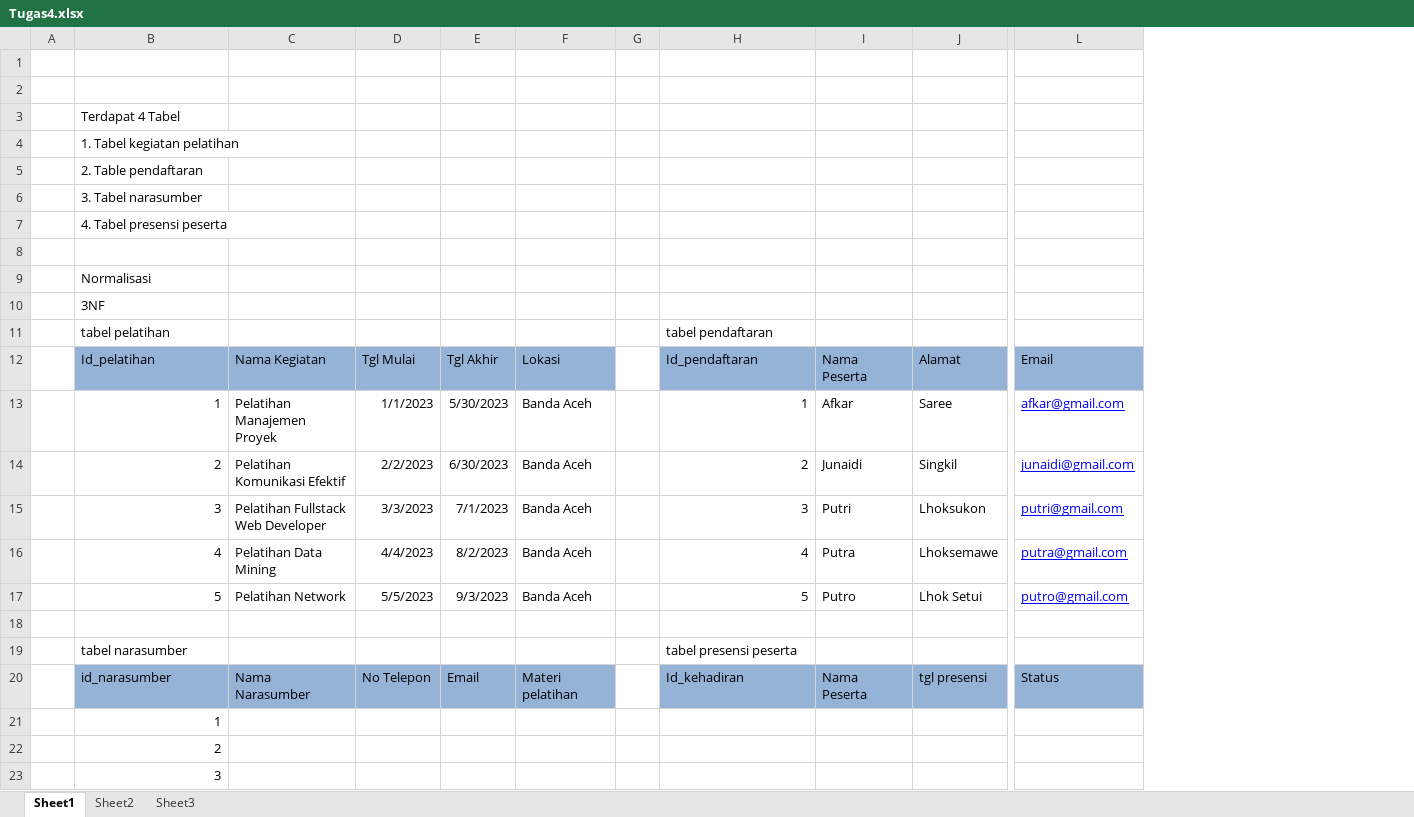
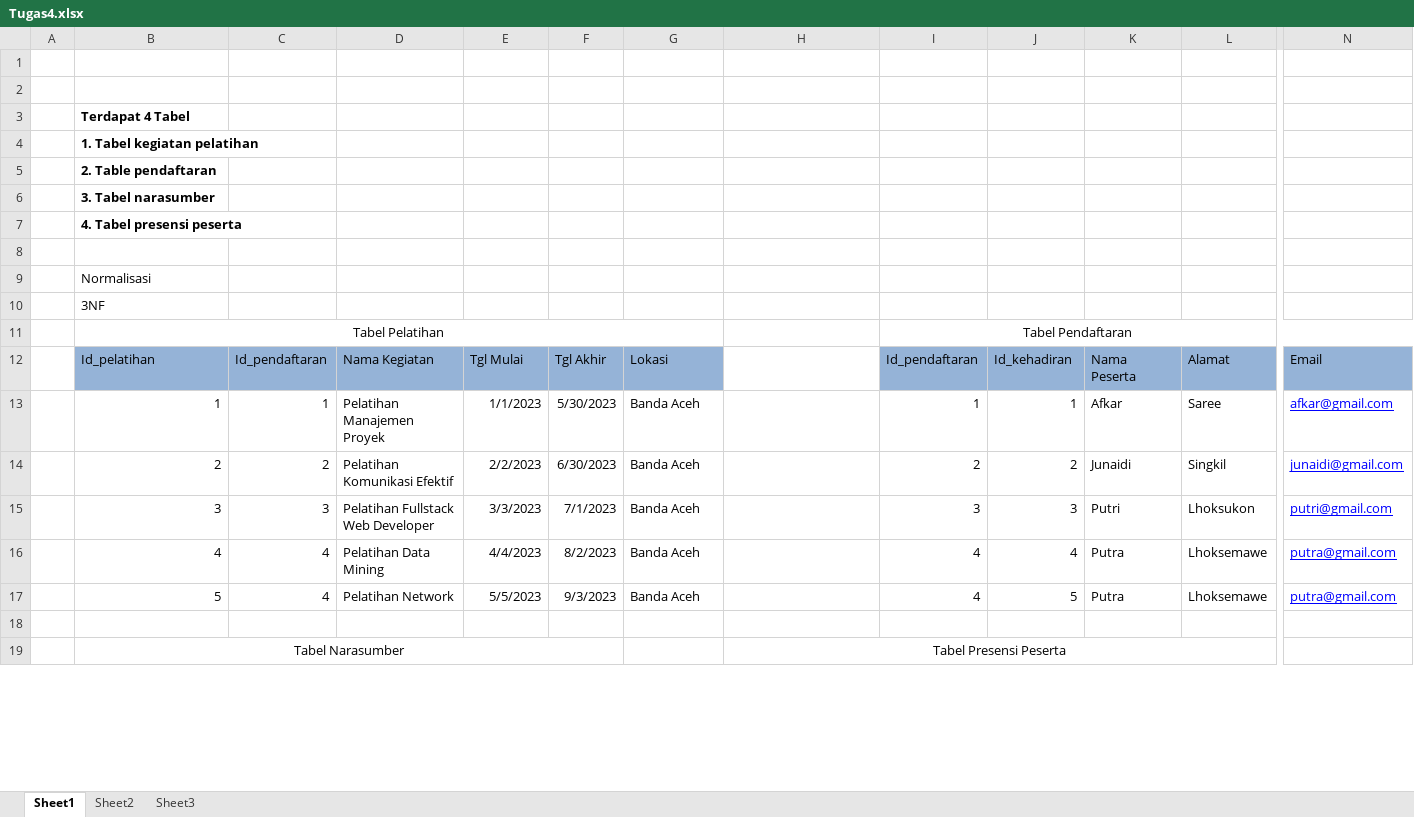
Before and after one commit to syifaazh/MYSQL, an Excel workbook: TUGAS4/Tugas4.xlsx, sheet Sheet1, drawn as a sheet; only a part is shown, gaps mark what is left out; values as stored, in another font and other column widths than the file's, no borders; removed rows and columns are numbered as before the commit, all else as after; rows hold the shown columns only; the diff covers the shown part only; the diff names each change by its address in the sheet, - before the commit and + after, or states it on an @@ line.

Commit message:
tugas4

```diff
--- a/TUGAS4/Tugas4.xlsx (sheet Sheet1)
+++ b/TUGAS4/Tugas4.xlsx (sheet Sheet1)
+column C, rows 12-17: Id_pendaftaran | 1 | 2 | 3 | 4 | 4
-column G, empty
+column I, rows 12-17: Id_pendaftaran | 1 | 2 | 3 | 4 | 4
+column K, rows 12-17: Nama Peserta | Afkar | Junaidi | Putri | Putra | Putra
-B3:B7 bold: off
+B3:B7 bold: on
-row 11:  | tabel pelatihan |  |  |  |  |  | tabel pendaftaran
+row 11:  | Tabel Pelatihan |  |  |  |  |  |  | Tabel Pendaftaran
-H12: Id_pendaftaran
+H12: (empty)
-H12 fill: #95B3D7
+H12 fill: none
-J12: Nama Peserta
+J12: Id_kehadiran
-H13: 1
+H13: (empty)
-J13: Afkar
+J13: 1
-H14: 2
+H14: (empty)
-J14: Junaidi
+J14: 2
-H15: 3
+H15: (empty)
-J15: Putri
+J15: 3
-H16: 4
+H16: (empty)
-J16: Putra
+J16: 4
-H17: 5
+H17: (empty)
-J17: Putro
+J17: 5
-L17: Lhok Setui
+L17: Lhoksemawe
-N17: putro@gmail.com
+N17: putra@gmail.com
-B19: tabel narasumber
+B19: Tabel Narasumber
-B19 alignment: left
+B19 alignment: center
+B19:F19 merged
-H19: tabel presensi peserta
+H19: Tabel Presensi Peserta
-H19 alignment: left
+H19 alignment: center
+H19:L19 merged
-row 20:  | id_narasumber | Nama Narasumber | No Telepon | Email | Materi pelatihan |  | Id_kehadiran | Nama Peserta | tgl presensi | Status
-row 21:  | 1
-row 22:  | 2
-row 23:  | 3
```
Also changed, not shown: 6 added rows, 5 removed rows, 8 edited cells, cell formats and merged cells elsewhere in this sheet, 3 other files.
